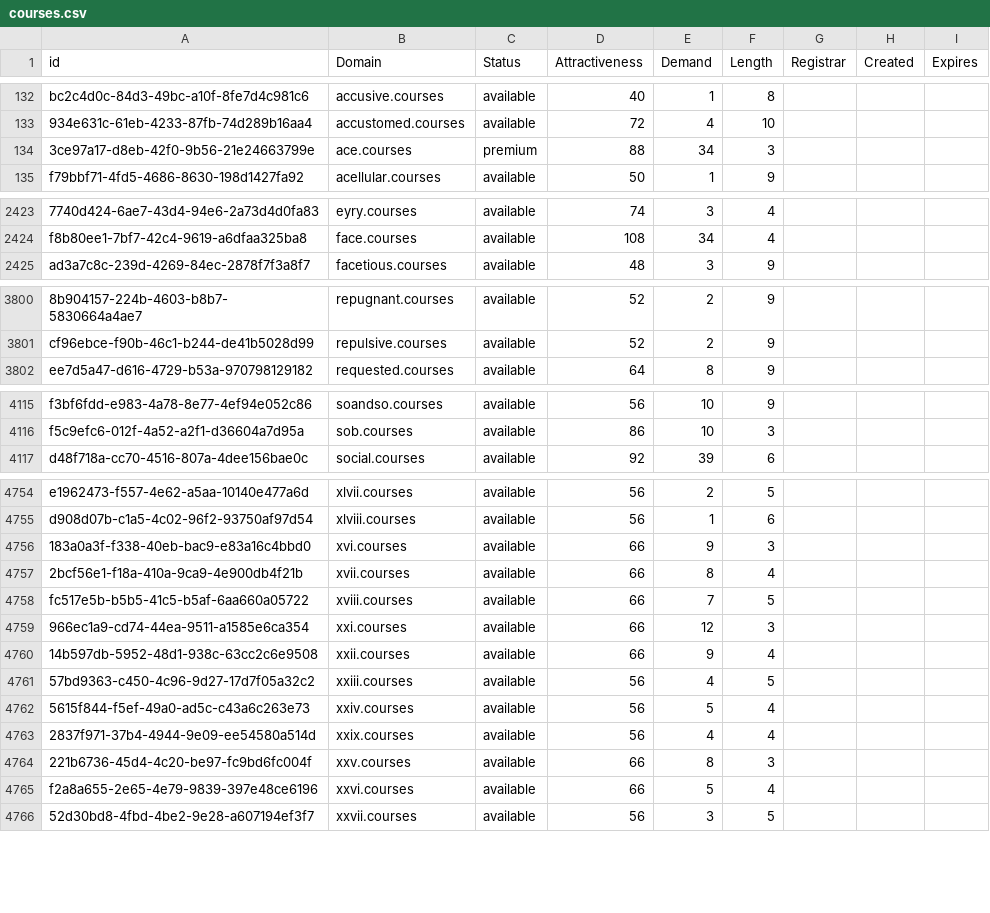
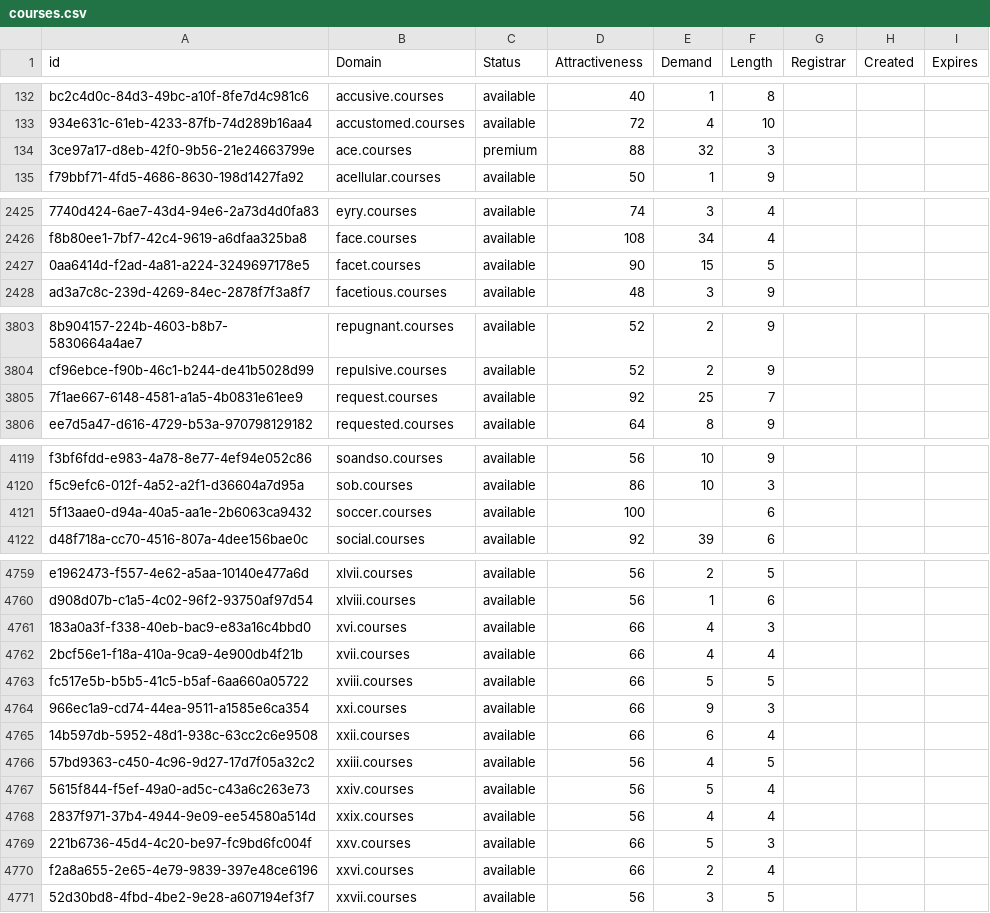
Before and after one commit to UniqueDomains/courses-oneword-domains, a CSV file: courses.csv, drawn as a sheet; only a part is shown, gaps mark what is left out; addresses are those after the commit; the diff covers the shown part only; the diff names each change by its address in the sheet, - before the commit and + after, or states it on an @@ line.

```diff
--- a/courses.csv
+++ b/courses.csv
-E134 (Demand): 34
+E134 (Demand): 32
+row 2427: 0aa6414d-f2ad-4a81-a224-3249697178e5 | facet.courses | available | 90 | 15 | 5
+row 3805: 7f1ae667-6148-4581-a1a5-4b0831e61ee9 | request.courses | available | 92 | 25 | 7
+row 4121: 5f13aae0-d94a-40a5-aa1e-2b6063ca9432 | soccer.courses | available | 100 |  | 6
-E4761 (Demand): 9
+E4761 (Demand): 4
-E4762 (Demand): 8
+E4762 (Demand): 4
-E4763 (Demand): 7
+E4763 (Demand): 5
-E4764 (Demand): 12
+E4764 (Demand): 9
-E4765 (Demand): 9
+E4765 (Demand): 6
-E4769 (Demand): 8
+E4769 (Demand): 5
-E4770 (Demand): 5
+E4770 (Demand): 2
```
Also changed, not shown: 3 added rows and 37 edited cells elsewhere in this file, 2 other files.
